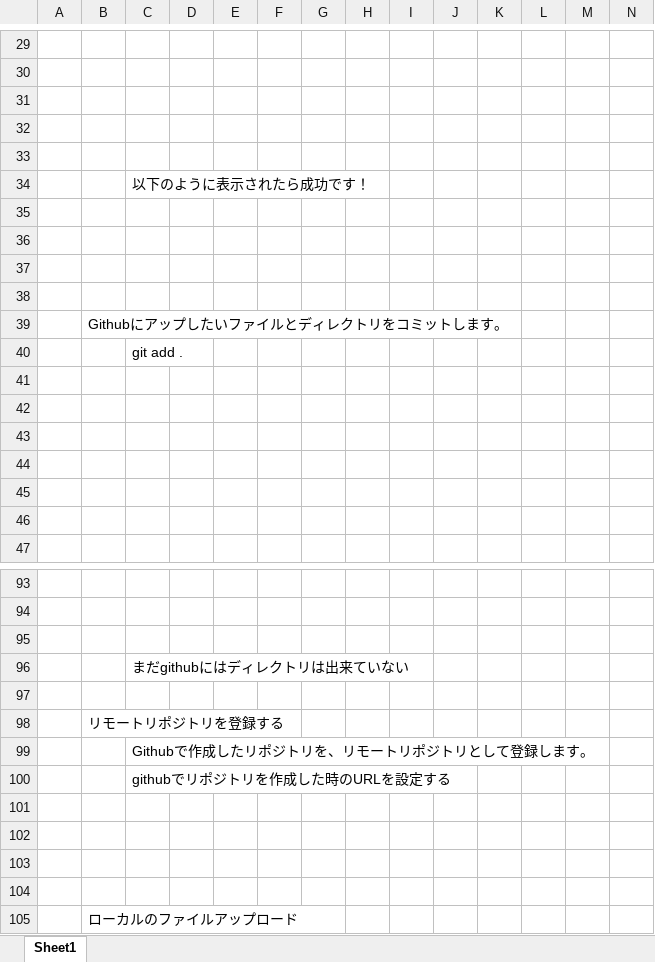
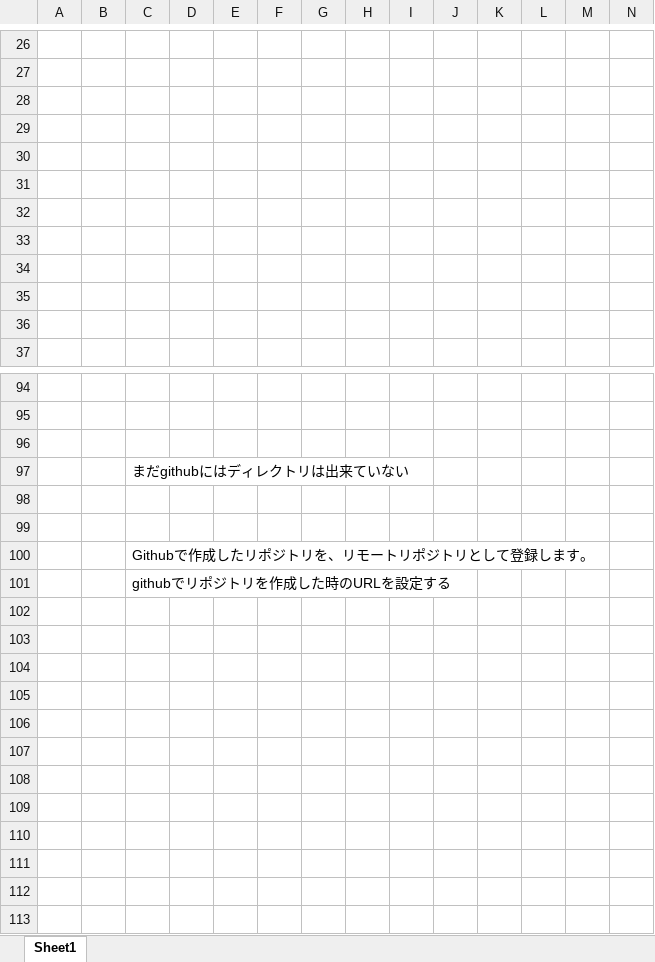
Before and after one commit to takezo1004/n225trader, an Excel workbook: docs/gitdoc.xlsx, sheet Sheet1, drawn as a sheet; only a part is shown, gaps mark what is left out; values as stored, in another font and other column widths than the file's, no borders; charts and pictures not drawn; removed rows and columns are numbered as before the commit, all else as after; the diff covers the shown part only; the diff names each change by its address in the sheet, - before the commit and + after, or states it on an @@ line.

```diff
--- a/docs/gitdoc.xlsx (sheet Sheet1)
+++ b/docs/gitdoc.xlsx (sheet Sheet1)
-row 34:  |  | 以下のように表示されたら成功です！
-row 35: (empty)
-row 36: (empty)
-row 37: (empty)
-row 38: (empty)
-row 39:  | Githubにアップしたいファイルとディレクトリをコミットします。
-row 40:  |  | git add .
-B99: リモートリポジトリを登録する
+B99: (empty)
-row 101: (empty)
-row 102: (empty)
-row 103: (empty)
-row 104: (empty)
-row 105:  | ローカルのファイルアップロード
```
Also changed, not shown: 20 added rows, 12 removed rows and 10 edited cells elsewhere in this sheet, charts or pictures.
